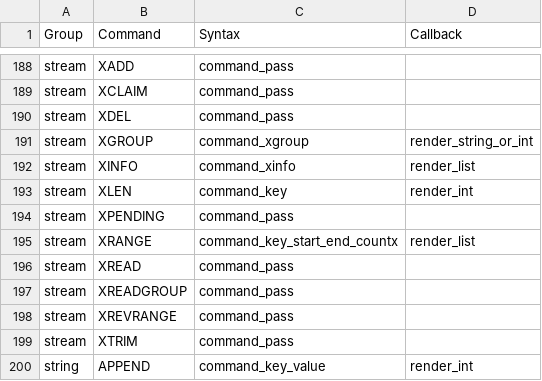
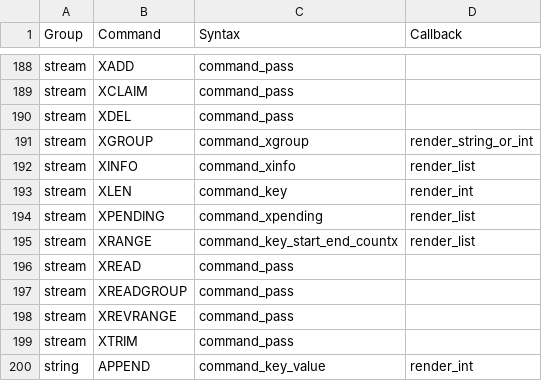
Before and after one commit to laixintao/iredis, a CSV file: iredis/data/command_syntax.csv, drawn as a sheet; only a part is shown, gaps mark what is left out.

Commit message:
command: XPENDING support.

```diff
--- a/iredis/data/command_syntax.csv
+++ b/iredis/data/command_syntax.csv
@@ -193,3 +193,3 @@ stream,XINFO,command_xinfo,render_list
 stream,XLEN,command_key,render_int
-stream,XPENDING,command_pass,
+stream,XPENDING,command_xpending,render_list
 stream,XRANGE,command_key_start_end_countx,render_list
```
Also changed, not shown: 1 other file.
